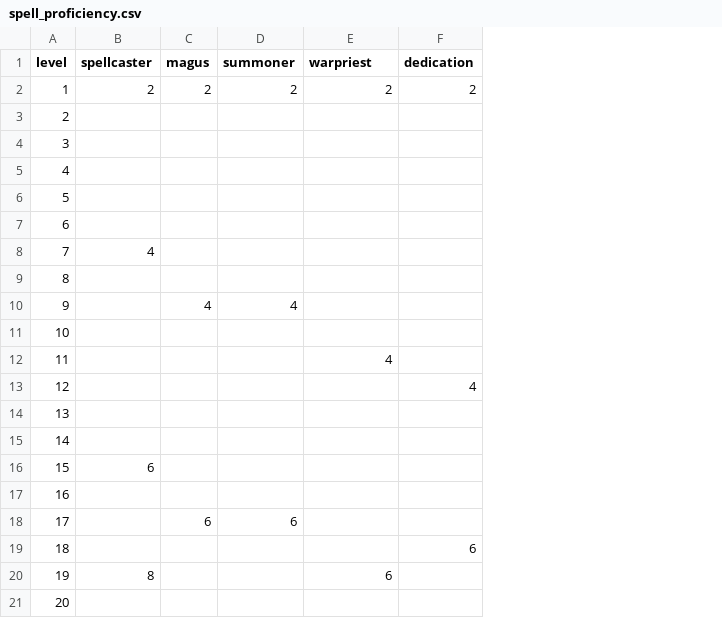
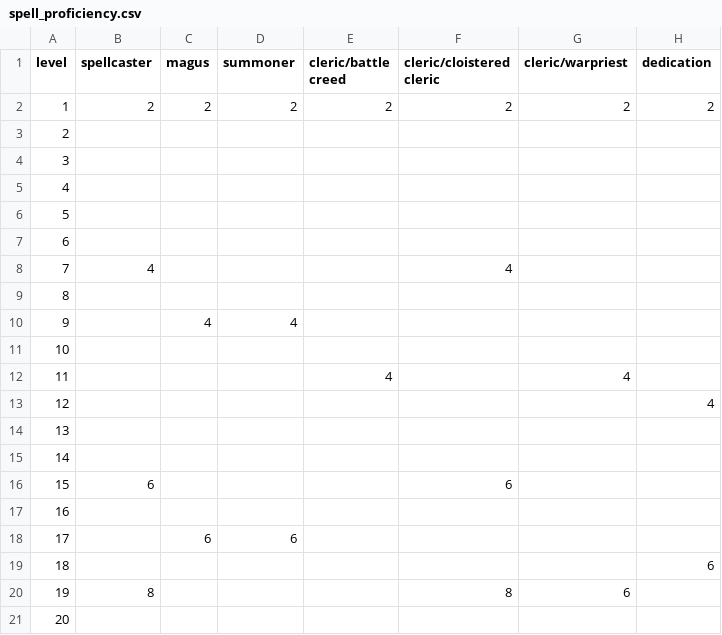
Before and after one commit to crusaderky/pathfinder2e_stats, a CSV file: pathfinder2e_stats/_tables/_PC/spell_proficiency.csv, drawn as a sheet; the diff names each change by its address in the sheet, - before the commit and + after, or states it on an @@ line.

```diff
--- a/pathfinder2e_stats/_tables/_PC/spell_proficiency.csv
+++ b/pathfinder2e_stats/_tables/_PC/spell_proficiency.csv
+column F (cleric/cloistered cleric), rows 2-20: 2 |  |  |  |  |  | 4 |  |  |  |  |  |  |  | 6 |  |  |  | 8
+column G (cleric/warpriest), rows 2-20: 2 |  |  |  |  |  |  |  |  |  | 4 |  |  |  |  |  |  |  | 6
-E1: warpriest
+E1: cleric/battle creed
-E20 (cleric/battle creed): 6
+E20 (cleric/battle creed): (empty)
```
Also changed, not shown: pathfinder2e_stats/_tables/_PC/class_proficiency.csv, pathfinder2e_stats/_tables/_PC/weapon_specialization.csv, 1 other file.
